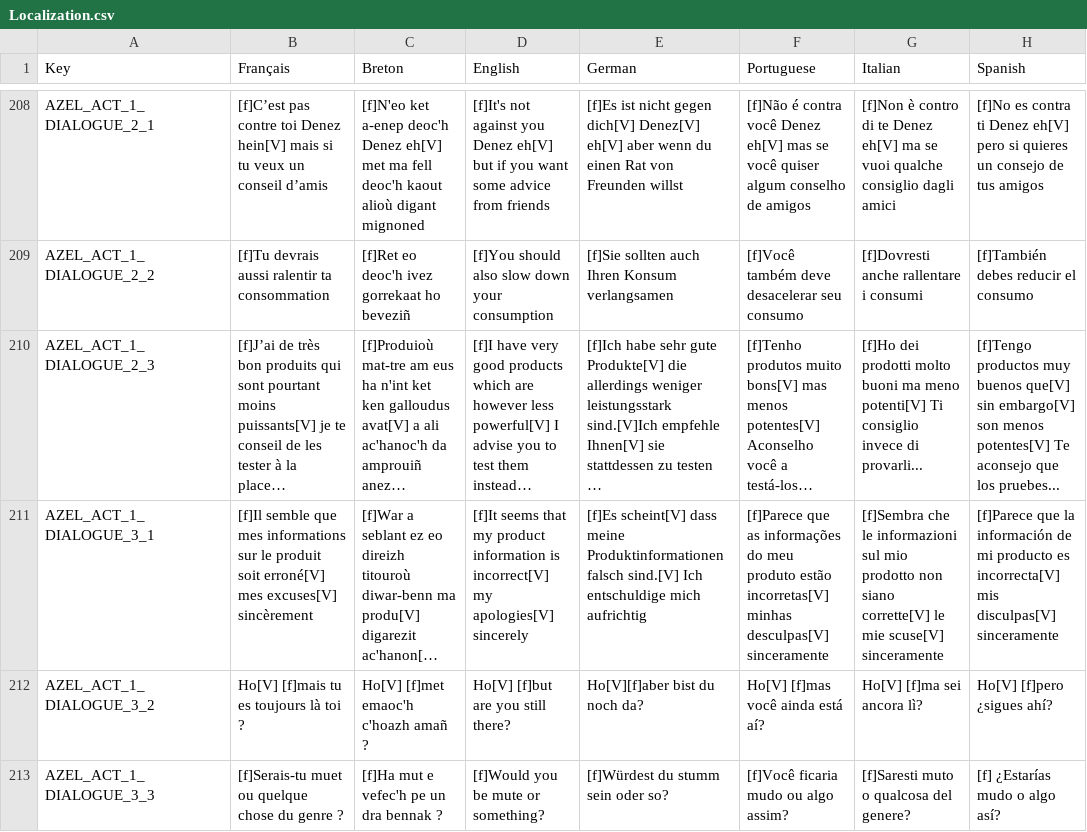
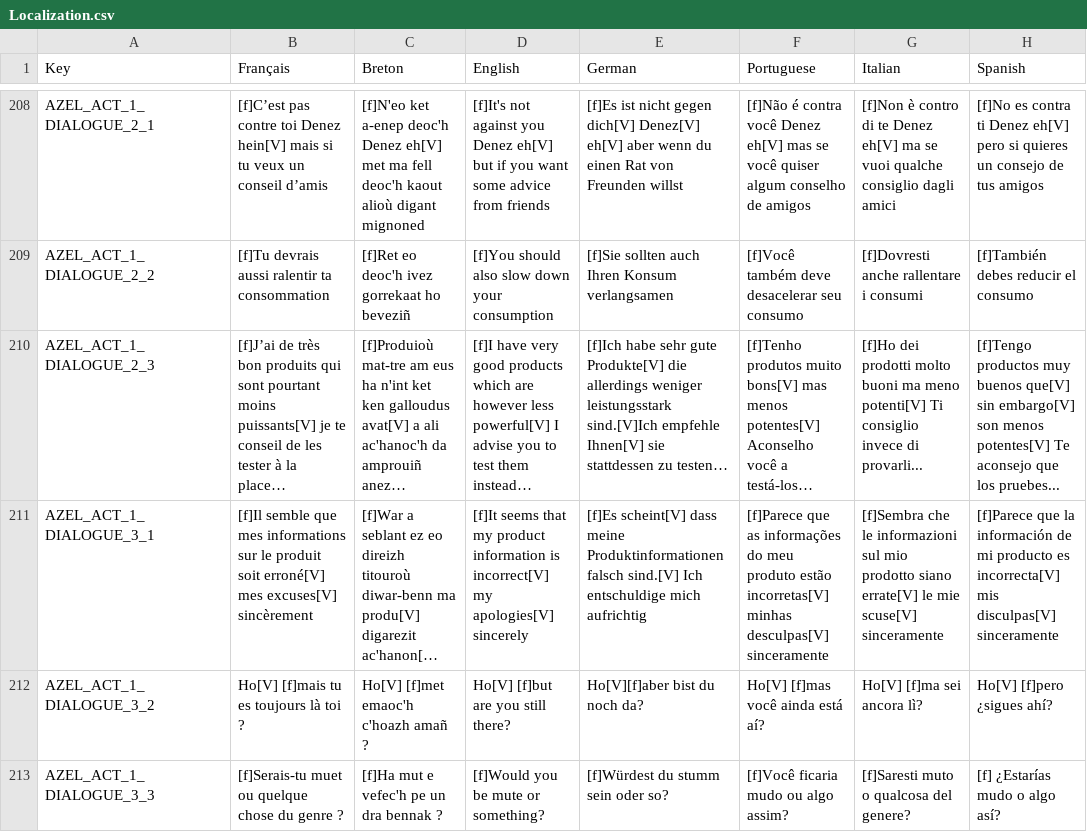
Before and after one commit to Polissages-de-Couilles/Reflets-Oublies, a CSV file: Assets/Resources/Localization.csv, drawn as a sheet; only a part is shown, gaps mark what is left out; long unchanged cells end in …; the diff covers the shown part only; the diff names each change by its address in the sheet, - before the commit and + after, or states it on an @@ line.

```diff
--- a/Assets/Resources/Localization.csv
+++ b/Assets/Resources/Localization.csv
-E210 (German): …stattdessen zu testen …
+E210 (German): …stattdessen zu testen…
-G211 (Italian): …mio prodotto non siano corrette[V] le mie…
+G211 (Italian): …mio prodotto siano errate[V] le mie…
```
Also changed, not shown: 28 edited cells elsewhere in this file, 4 other files.
